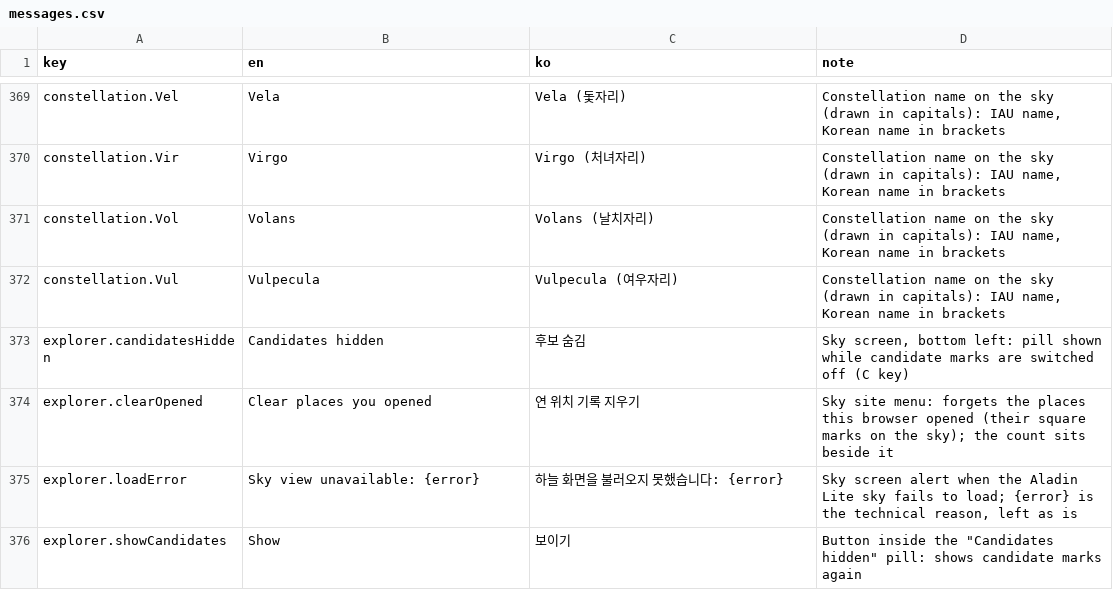
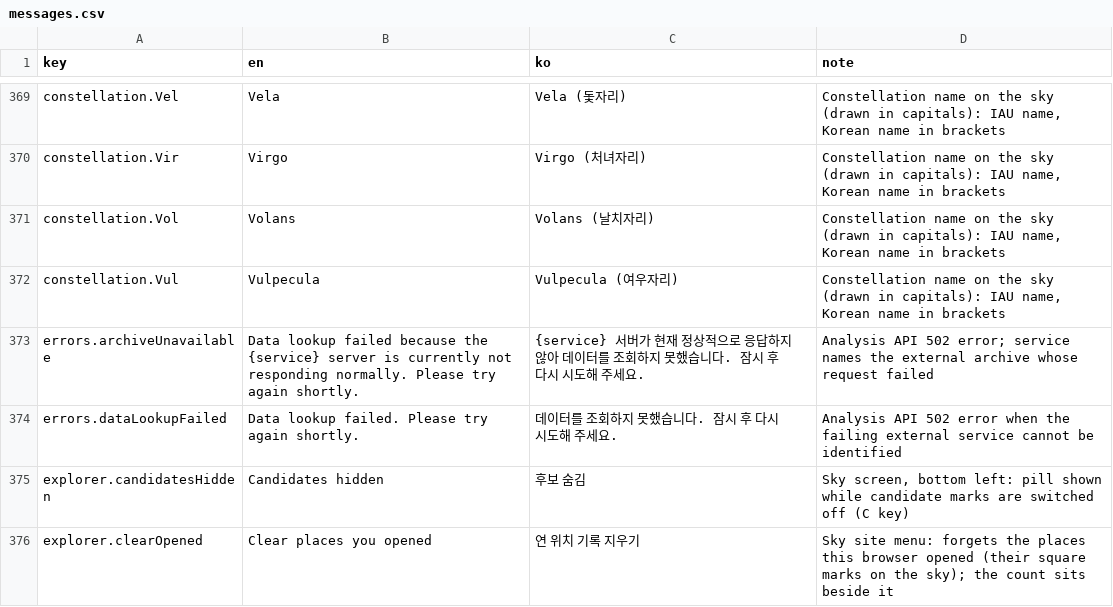
Before and after one commit to rreenactt/2026-nasa-space-app-seoul-heimdallr, a CSV file: app/_i18n/messages.csv, drawn as a sheet; only a part is shown, gaps mark what is left out; the shorter side is filled out with more unchanged rows; the diff names each change by its address in the sheet, - before the commit and + after, or states it on an @@ line.

Commit message:
fix: Localize archive failure messages with retry guidance

```diff
--- a/app/_i18n/messages.csv
+++ b/app/_i18n/messages.csv
+row 373: errors.archiveUnavailable | Data lookup failed because the {service} server is currently not responding normally. Please try again shortly. | {service} 서버가 현재 정상적으로 응답하지 않아 데이터를 조회하지 못했습니다. 잠시 후 다시 시도해 주세요. | Analysis API 502 error; service names the external archive whose request failed
+row 374: errors.dataLookupFailed | Data lookup failed. Please try again shortly. | 데이터를 조회하지 못했습니다. 잠시 후 다시 시도해 주세요. | Analysis API 502 error when the failing external service cannot be identified
```
Also changed, not shown: 4 other files.
